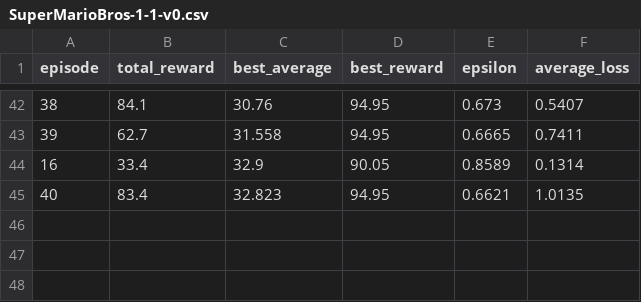
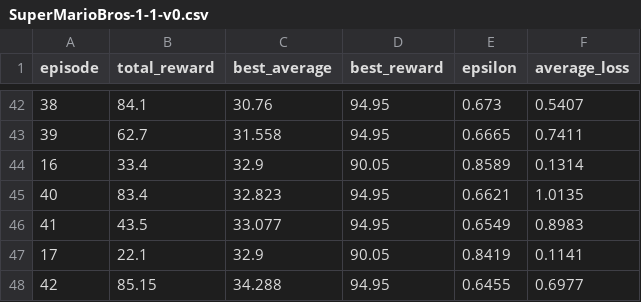
Before and after one commit to YQIU-X/Game-Agent, a CSV file: training_metrics/SuperMarioBros-1-1-v0.csv, drawn as a sheet; only a part is shown, gaps mark what is left out; the diff names each change by its address in the sheet, - before the commit and + after, or states it on an @@ line.

Commit message:
csv

```diff
--- a/training_metrics/SuperMarioBros-1-1-v0.csv
+++ b/training_metrics/SuperMarioBros-1-1-v0.csv
+row 46: 41 | 43.5 | 33.077 | 94.95 | 0.6549 | 0.8983
+row 47: 17 | 22.1 | 32.9 | 90.05 | 0.8419 | 0.1141
+row 48: 42 | 85.15 | 34.288 | 94.95 | 0.6455 | 0.6977
```
